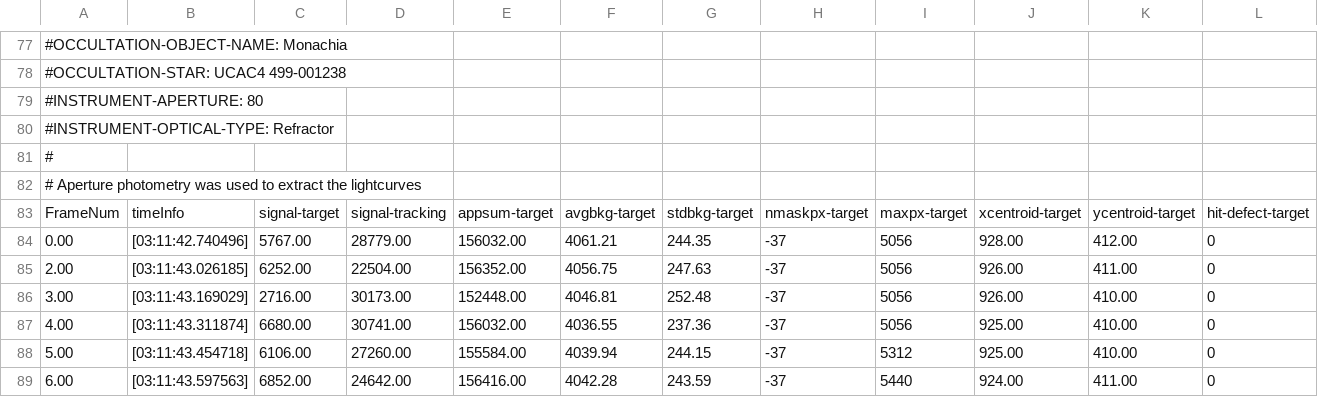
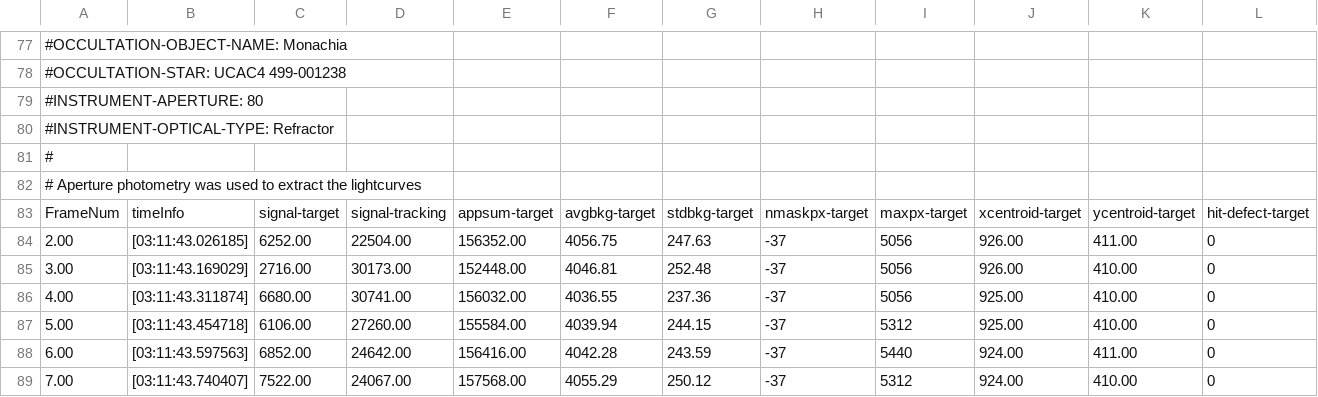
Before and after one commit to bob-anderson-ok/GoPyOTE, a CSV file: csv-test-files/20240102_428_Monachia_Simpson_2_POS.csv, drawn as a sheet; only a part is shown, gaps mark what is left out; the shorter side is filled out with more unchanged rows; rows hold the shown columns only; the diff names each change by its address in the sheet, - before the commit and + after, or states it on an @@ line.

```diff
--- a/csv-test-files/20240102_428_Monachia_Simpson_2_POS.csv
+++ b/csv-test-files/20240102_428_Monachia_Simpson_2_POS.csv
-row 84: 0.00 | [03:11:42.740496] | 5767.00 | 28779.00 | 156032.00 | 4061.21 | 244.35 | -37 | 5056 | 928.00 | 412.00 | 0
```
Also changed, not shown: 2 other files.
